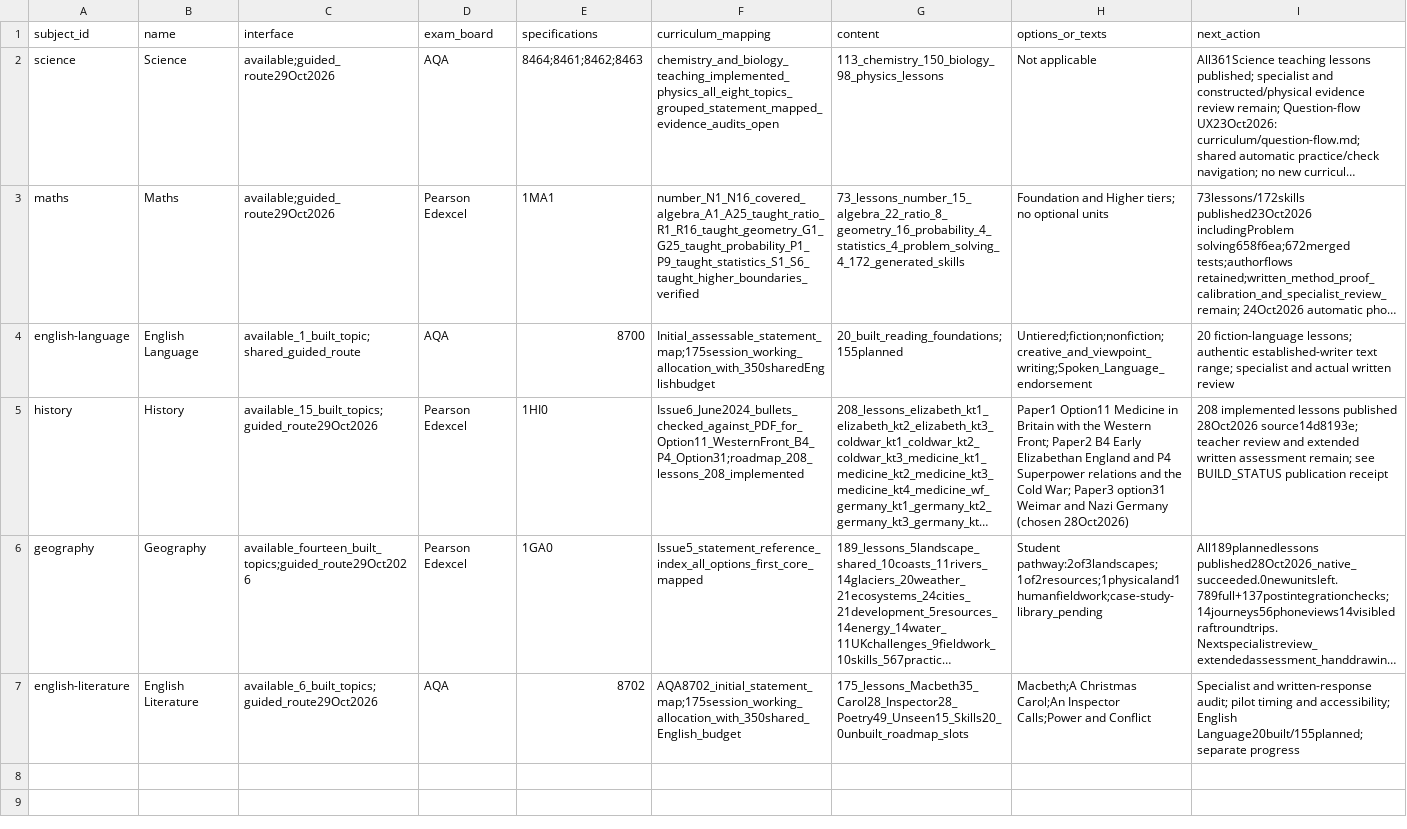
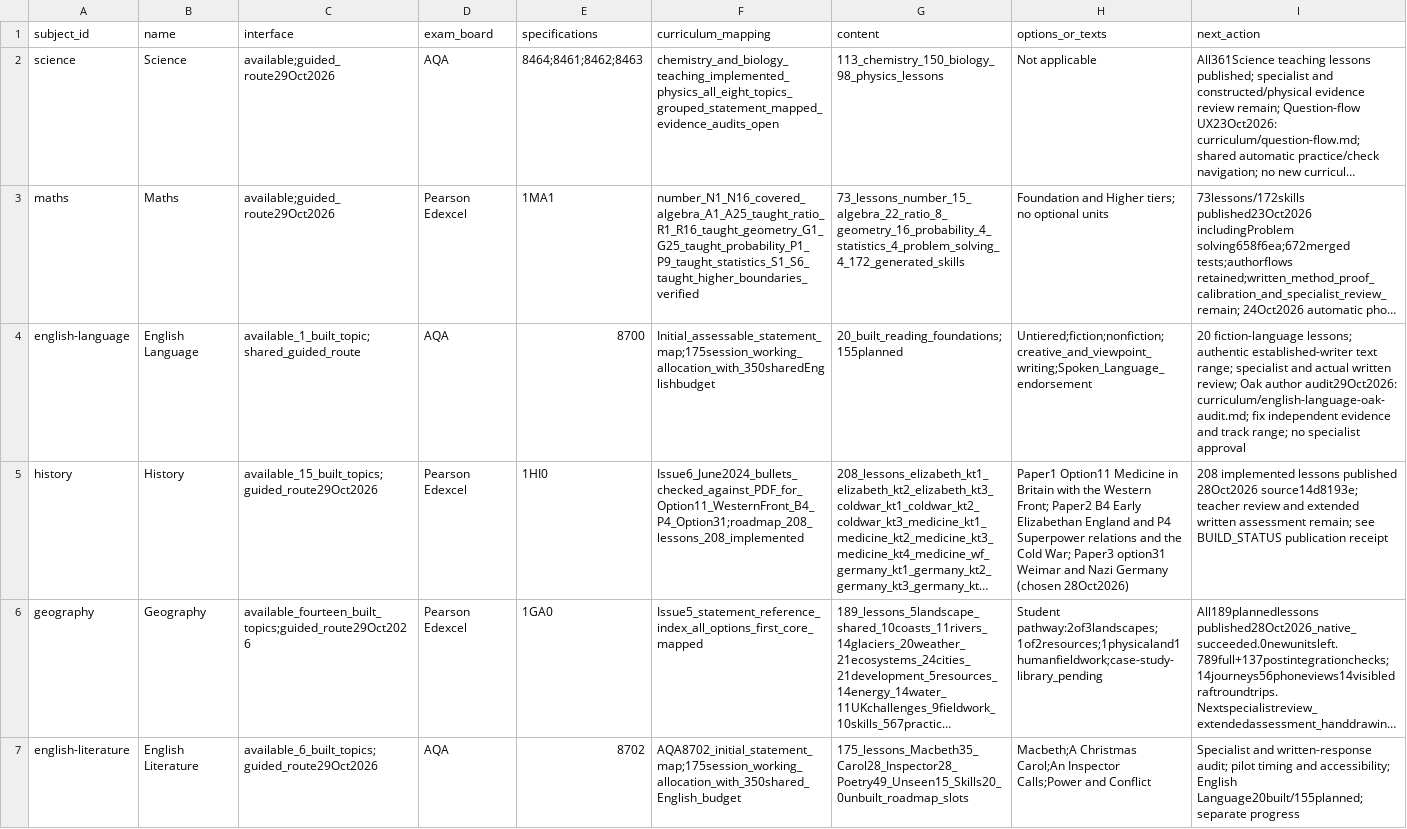
Before and after one commit to adamscourfield/crashcourse, a CSV file: curriculum/subject-register.csv, drawn as a sheet; long unchanged cells end in …; the diff names each change by its address in the sheet, - before the commit and + after, or states it on an @@ line.

```diff
--- a/curriculum/subject-register.csv
+++ b/curriculum/subject-register.csv
-I4 (next_action): …actual written review
+I4 (next_action): …actual written review; Oak author audit29Oct2026: curriculum/english-language-oak-audit.md; fix independent evidence and track range; no specialist approval
```
Also changed, not shown: curriculum/topic-register.csv, 7 other files.
